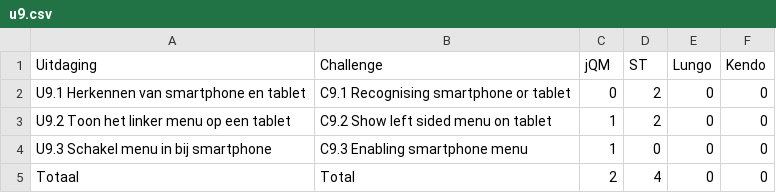
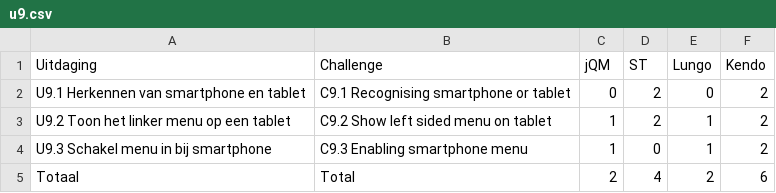
Before and after one commit to sandervanloock/HTMobieL, a CSV file: Masterproef/tabellen/gebruik/u9.csv, drawn as a sheet.

Commit message:
Usage U9 jQM & Lungo

```diff
--- a/Masterproef/tabellen/gebruik/u9.csv
+++ b/Masterproef/tabellen/gebruik/u9.csv
@@ -1,5 +1,5 @@
 Uitdaging,Challenge,jQM,ST,Lungo,Kendo
-U9.1 Herkennen van smartphone en tablet,C9.1 Recognising smartphone or tablet,0,2,0,0
-U9.2 Toon het linker menu op een tablet,C9.2 Show left sided menu on tablet ,1,2,0,0
-U9.3 Schakel menu in bij smartphone,C9.3 Enabling smartphone menu,1,0,0,0
-Totaal,Total,2,4,0,0
+U9.1 Herkennen van smartphone en tablet,C9.1 Recognising smartphone or tablet,0,2,0,2
+U9.2 Toon het linker menu op een tablet,C9.2 Show left sided menu on tablet ,1,2,1,2
+U9.3 Schakel menu in bij smartphone,C9.3 Enabling smartphone menu,1,0,1,2
+Totaal,Total,2,4,2,6
```
Also changed, not shown: 1 other file.
